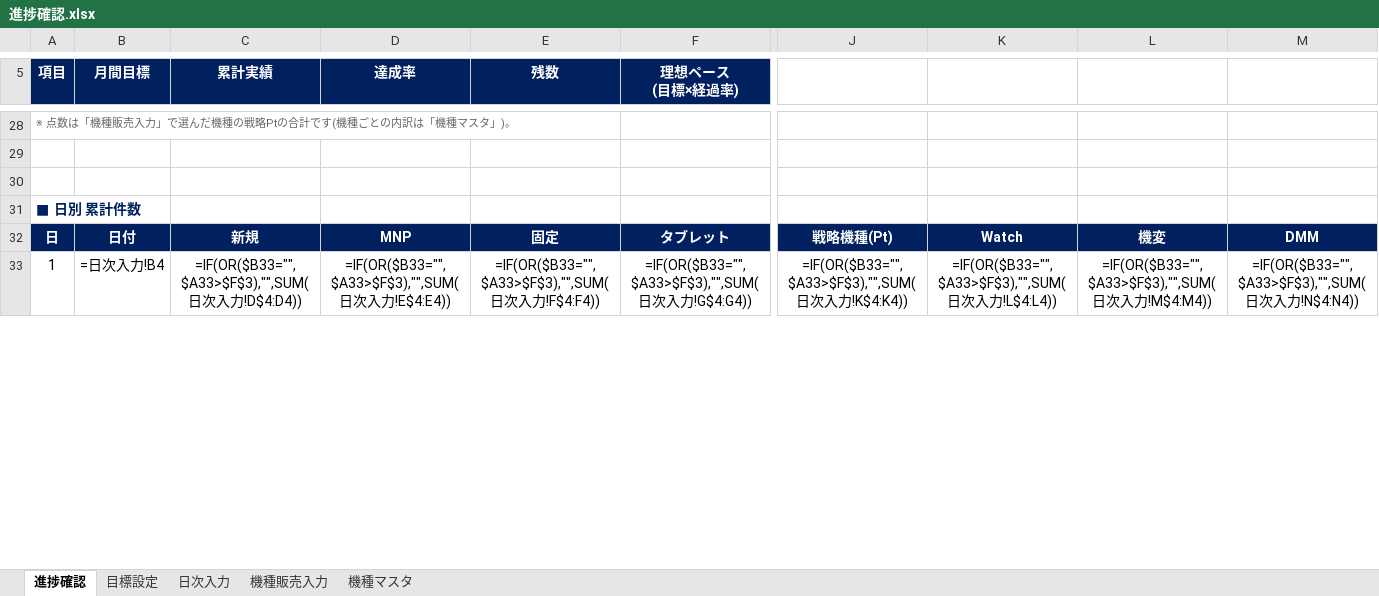
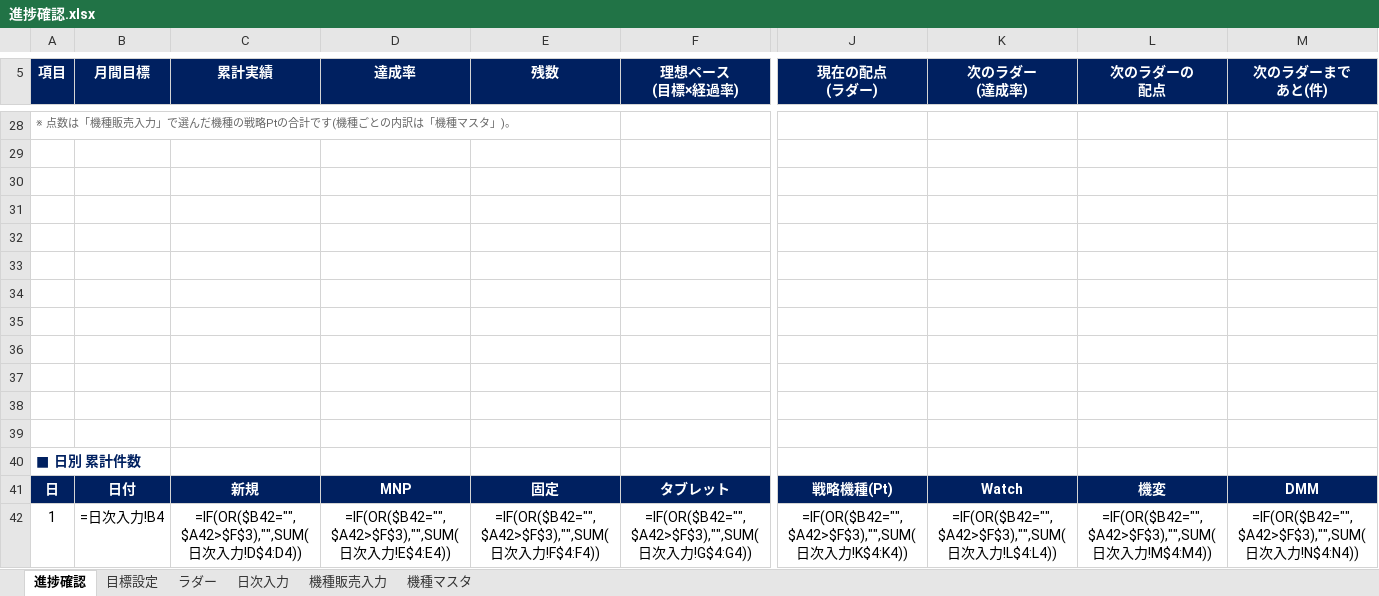
Before and after one commit to blackout0802/Excel, an Excel workbook: 進捗確認.xlsx, sheet 進捗確認, drawn as a sheet; only a part is shown, gaps mark what is left out; values as stored, in another font and other column widths than the file's, no borders; formulas without a stored value are shown as written; charts and pictures and conditional formats not drawn; addresses are those after the commit; rows hold the shown columns only; ↵ is a line break in a cell; the diff covers the shown part only; the diff names each change by its address in the sheet, - before the commit and + after, or states it on an @@ line.

```diff
--- a/進捗確認.xlsx (sheet 進捗確認)
+++ b/進捗確認.xlsx (sheet 進捗確認)
+sheet tab: ラダー
-J5: (empty)
+J5: 現在の配点 ↵ (ラダー)
-J5:M5 fill: none
+J5:M5 fill: #002060
-K5: (empty)
+K5: 次のラダー ↵ (達成率)
-L5: (empty)
+L5: 次のラダーの ↵ 配点
-M5: (empty)
+M5: 次のラダーまで ↵ あと(件)
@@ column A (項目) renumbered between rows 20 and 98 @@
+row 32: (empty)
+row 33: (empty)
+row 34: (empty)
+row 35: (empty)
+row 36: (empty)
+row 37: (empty)
+row 38: (empty)
+row 39: (empty)
+row 40: ■ 日別 累計件数
-C42 (累計実績): =IF(OR($B33="",$A33>$F$3),"",SUM(日次…
+C42 (累計実績): =IF(OR($B42="",$A42>$F$3),"",SUM(日次…
-D42 (達成率): =IF(OR($B33="",$A33>$F$3),"",SUM(日次…
+D42 (達成率): =IF(OR($B42="",$A42>$F$3),"",SUM(日次…
-E42 (残数): =IF(OR($B33="",$A33>$F$3),"",SUM(日次…
+E42 (残数): =IF(OR($B42="",$A42>$F$3),"",SUM(日次…
-F42 (理想ペース (目標×経過率)): =IF(OR($B33="",$A33>$F$3),"",SUM(日次…
+F42 (理想ペース (目標×経過率)): =IF(OR($B42="",$A42>$F$3),"",SUM(日次…
-J42 (現在の配点 (ラダー)): =IF(OR($B33="",$A33>$F$3),"",SUM(日次…
+J42 (現在の配点 (ラダー)): =IF(OR($B42="",$A42>$F$3),"",SUM(日次…
-K42 (次のラダー (達成率)): =IF(OR($B33="",$A33>$F$3),"",SUM(日次…
+K42 (次のラダー (達成率)): =IF(OR($B42="",$A42>$F$3),"",SUM(日次…
-L42 (次のラダーの 配点): =IF(OR($B33="",$A33>$F$3),"",SUM(日次…
+L42 (次のラダーの 配点): =IF(OR($B42="",$A42>$F$3),"",SUM(日次…
-M42 (次のラダーまで あと(件)): =IF(OR($B33="",$A33>$F$3),"",SUM(日次…
+M42 (次のラダーまで あと(件)): =IF(OR($B42="",$A42>$F$3),"",SUM(日次…
```
Also changed, not shown: 9 added rows, 9 removed rows, 413 edited cells and cell formats elsewhere in this sheet, charts or pictures.
